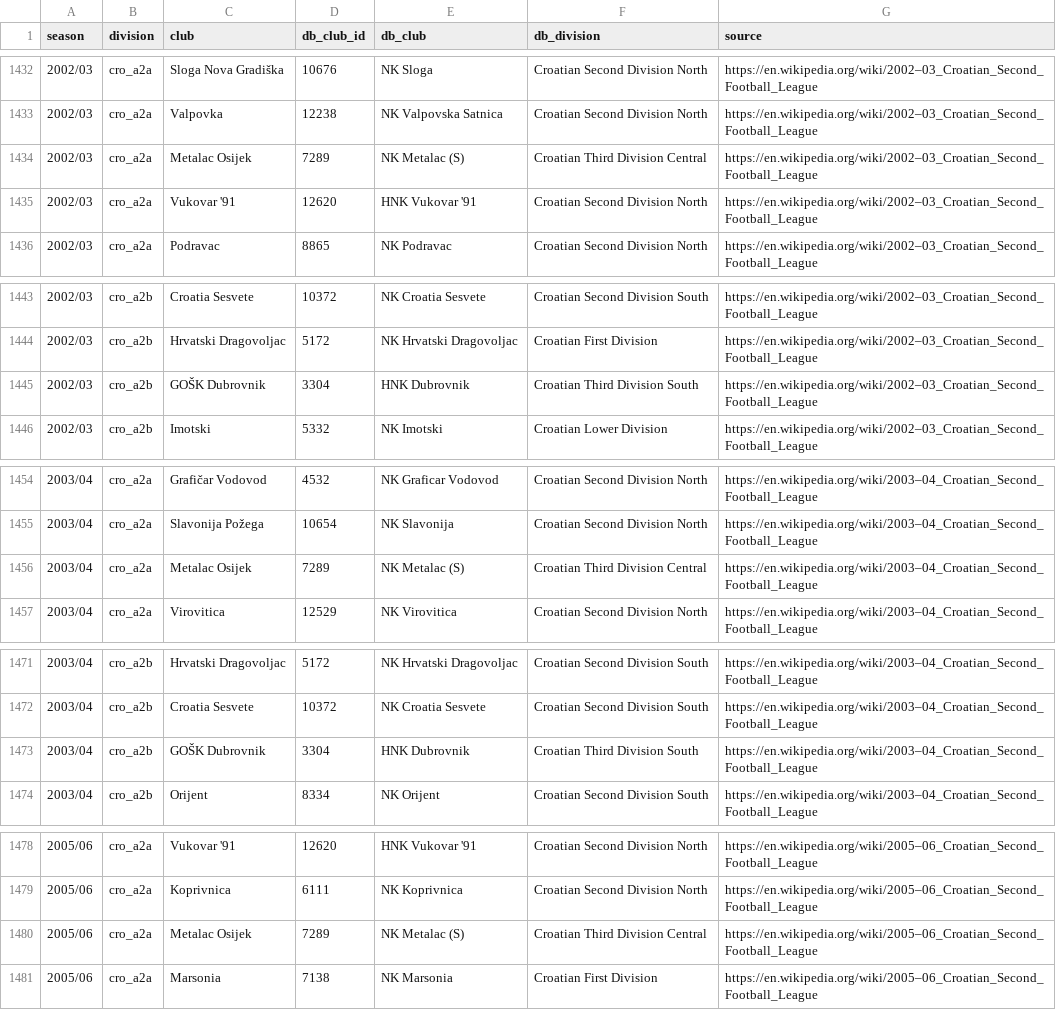
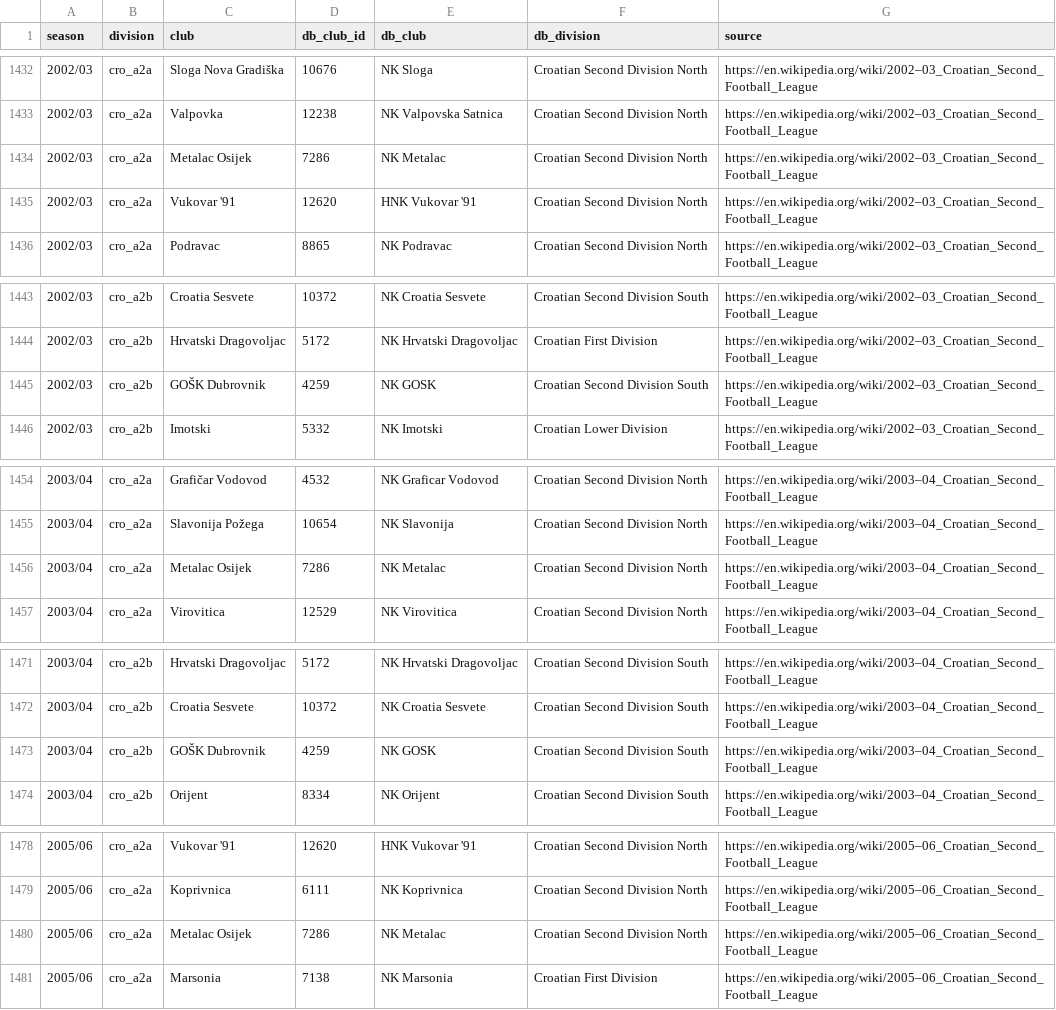
Before and after one commit to maxevans60/cm0102-bosman-edition, a TSV file: docs/research/rules-0.6.0/gre-pol-cro-clubs.tsv, drawn as a sheet; only a part is shown, gaps mark what is left out; the diff covers the shown part only.

```diff
--- a/docs/research/rules-0.6.0/gre-pol-cro-clubs.tsv
+++ b/docs/research/rules-0.6.0/gre-pol-cro-clubs.tsv
@@ -1433,3 +1433,3 @@ season	division	club	db_club_id	db_club	db_division	source
 2002/03	cro_a2a	Valpovka	12238	NK Valpovska Satnica	Croatian Second Division North	https://en.wikipedia.org/wiki/2002–03_Croatian_Second_Football_League
-2002/03	cro_a2a	Metalac Osijek	7289	NK Metalac (S)	Croatian Third Division Central	https://en.wikipedia.org/wiki/2002–03_Croatian_Second_Football_League
+2002/03	cro_a2a	Metalac Osijek	7286	NK Metalac	Croatian Second Division North	https://en.wikipedia.org/wiki/2002–03_Croatian_Second_Football_League
 2002/03	cro_a2a	Vukovar '91	12620	HNK Vukovar '91	Croatian Second Division North	https://en.wikipedia.org/wiki/2002–03_Croatian_Second_Football_League
@@ -1444,3 +1444,3 @@ season	division	club	db_club_id	db_club	db_division	source
 2002/03	cro_a2b	Hrvatski Dragovoljac	5172	NK Hrvatski Dragovoljac	Croatian First Division	https://en.wikipedia.org/wiki/2002–03_Croatian_Second_Football_League
-2002/03	cro_a2b	GOŠK Dubrovnik	3304	HNK Dubrovnik	Croatian Third Division South	https://en.wikipedia.org/wiki/2002–03_Croatian_Second_Football_League
+2002/03	cro_a2b	GOŠK Dubrovnik	4259	NK GOSK	Croatian Second Division South	https://en.wikipedia.org/wiki/2002–03_Croatian_Second_Football_League
 2002/03	cro_a2b	Imotski	5332	NK Imotski	Croatian Lower Division	https://en.wikipedia.org/wiki/2002–03_Croatian_Second_Football_League
@@ -1455,3 +1455,3 @@ season	division	club	db_club_id	db_club	db_division	source
 2003/04	cro_a2a	Slavonija Požega	10654	NK Slavonija	Croatian Second Division North	https://en.wikipedia.org/wiki/2003–04_Croatian_Second_Football_League
-2003/04	cro_a2a	Metalac Osijek	7289	NK Metalac (S)	Croatian Third Division Central	https://en.wikipedia.org/wiki/2003–04_Croatian_Second_Football_League
+2003/04	cro_a2a	Metalac Osijek	7286	NK Metalac	Croatian Second Division North	https://en.wikipedia.org/wiki/2003–04_Croatian_Second_Football_League
 2003/04	cro_a2a	Virovitica	12529	NK Virovitica	Croatian Second Division North	https://en.wikipedia.org/wiki/2003–04_Croatian_Second_Football_League
@@ -1472,3 +1472,3 @@ season	division	club	db_club_id	db_club	db_division	source
 2003/04	cro_a2b	Croatia Sesvete	10372	NK Croatia Sesvete	Croatian Second Division South	https://en.wikipedia.org/wiki/2003–04_Croatian_Second_Football_League
-2003/04	cro_a2b	GOŠK Dubrovnik	3304	HNK Dubrovnik	Croatian Third Division South	https://en.wikipedia.org/wiki/2003–04_Croatian_Second_Football_League
+2003/04	cro_a2b	GOŠK Dubrovnik	4259	NK GOSK	Croatian Second Division South	https://en.wikipedia.org/wiki/2003–04_Croatian_Second_Football_League
 2003/04	cro_a2b	Orijent	8334	NK Orijent	Croatian Second Division South	https://en.wikipedia.org/wiki/2003–04_Croatian_Second_Football_League
@@ -1479,3 +1479,3 @@ season	division	club	db_club_id	db_club	db_division	source
 2005/06	cro_a2a	Koprivnica	6111	NK Koprivnica	Croatian Second Division North	https://en.wikipedia.org/wiki/2005–06_Croatian_Second_Football_League
-2005/06	cro_a2a	Metalac Osijek	7289	NK Metalac (S)	Croatian Third Division Central	https://en.wikipedia.org/wiki/2005–06_Croatian_Second_Football_League
+2005/06	cro_a2a	Metalac Osijek	7286	NK Metalac	Croatian Second Division North	https://en.wikipedia.org/wiki/2005–06_Croatian_Second_Football_League
 2005/06	cro_a2a	Marsonia	7138	NK Marsonia	Croatian First Division	https://en.wikipedia.org/wiki/2005–06_Croatian_Second_Football_League
```
Also changed, not shown: 4 edited cells elsewhere in this file, docs/research/rules-0.6.0/fra-clubs.tsv, docs/research/rules-0.6.0/ita-clubs.tsv, 8 other files.
